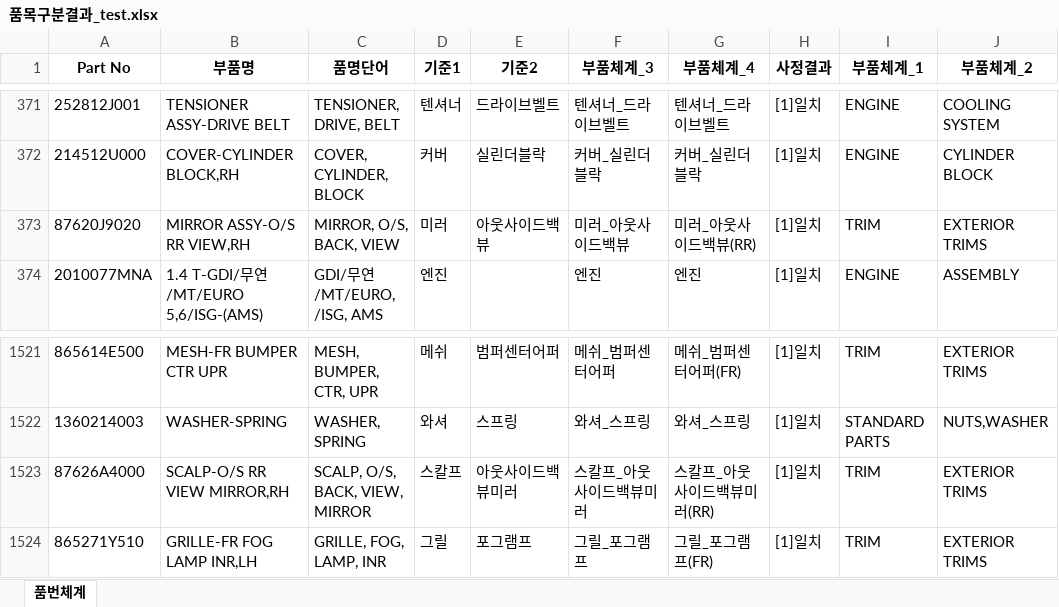
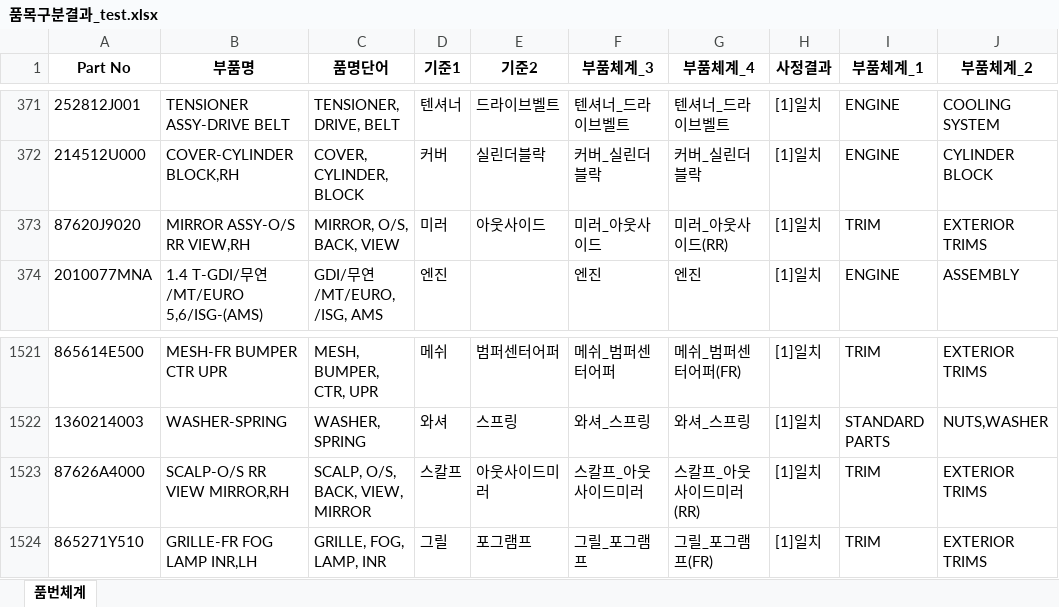
Before and after one commit to asahi8769/partmaster, an Excel workbook: files/spawn/품목구분결과_test.xlsx, sheet 품번체계, drawn as a sheet; only a part is shown, gaps mark what is left out; values as stored, in another font and other column widths than the file's, no borders; the diff covers the shown part only; the diff names each change by its address in the sheet, - before the commit and + after, or states it on an @@ line.

```diff
--- a/files/spawn/품목구분결과_test.xlsx (sheet 품번체계)
+++ b/files/spawn/품목구분결과_test.xlsx (sheet 품번체계)
-E373 (기준2): 아웃사이드백뷰
+E373 (기준2): 아웃사이드
-F373 (부품체계_3): 미러_아웃사이드백뷰
+F373 (부품체계_3): 미러_아웃사이드
-G373 (부품체계_4): 미러_아웃사이드백뷰(RR)
+G373 (부품체계_4): 미러_아웃사이드(RR)
-E1523 (기준2): 아웃사이드백뷰미러
+E1523 (기준2): 아웃사이드미러
-F1523 (부품체계_3): 스칼프_아웃사이드백뷰미러
+F1523 (부품체계_3): 스칼프_아웃사이드미러
-G1523 (부품체계_4): 스칼프_아웃사이드백뷰미러(RR)
+G1523 (부품체계_4): 스칼프_아웃사이드미러(RR)
```
Also changed, not shown: 43 edited cells elsewhere in this sheet, files/품목구분기준.xlsx, 10 other files.
